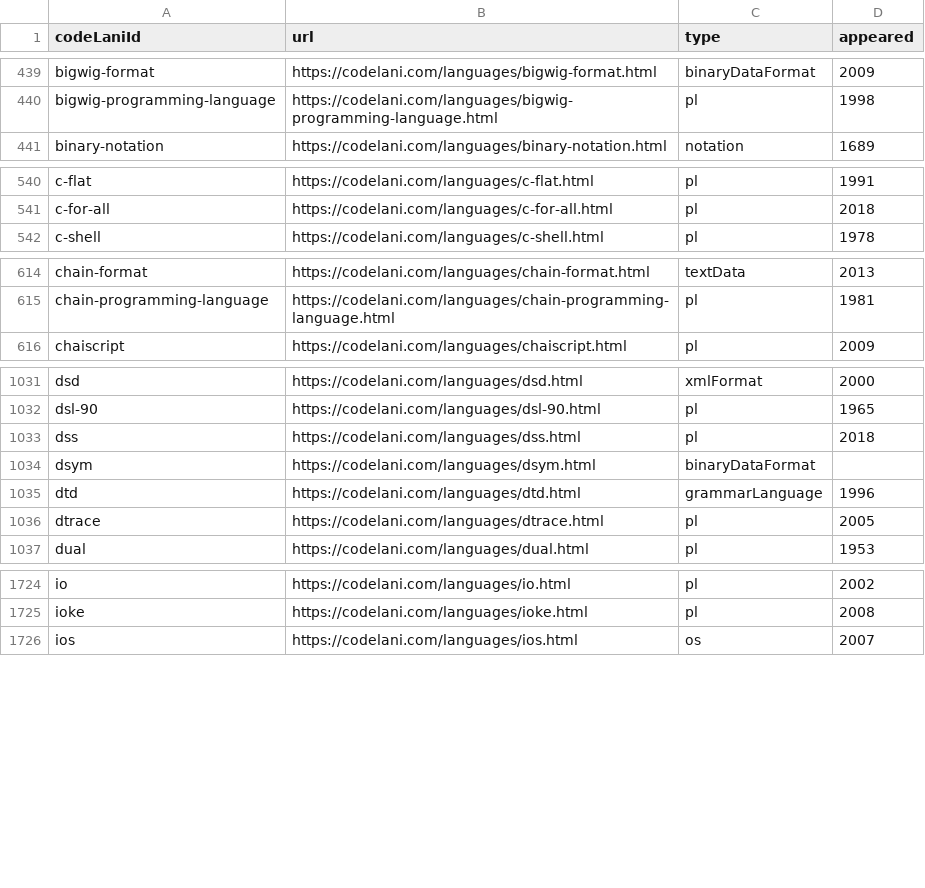
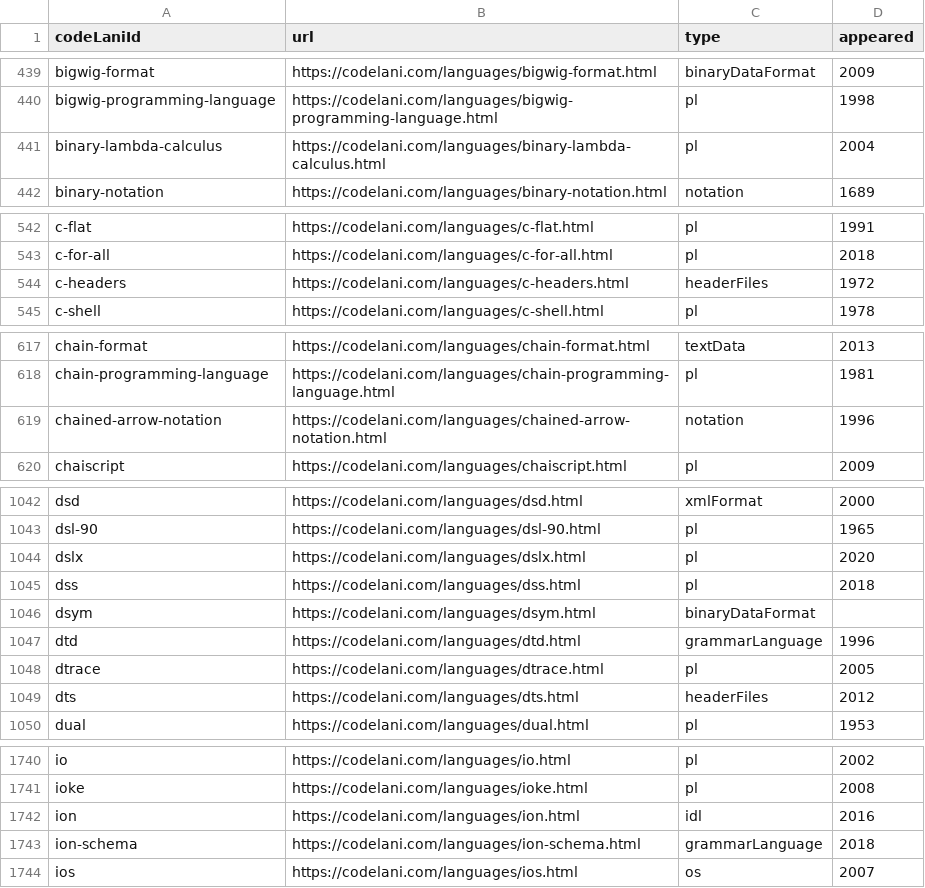
Before and after one commit to Gaetano1611/pldb, a CSV file: langs.csv, drawn as a sheet; only a part is shown, gaps mark what is left out; the diff covers the shown part only; the diff names each change by its address in the sheet, - before the commit and + after, or states it on an @@ line.

Commit message:
CSV update

```diff
--- a/langs.csv
+++ b/langs.csv
+row 441: binary-lambda-calculus | https://codelani.com/languages/binary-lambda-calculus.html | pl | 2004
+row 544: c-headers | https://codelani.com/languages/c-headers.html | headerFiles | 1972
+row 619: chained-arrow-notation | https://codelani.com/languages/chained-arrow-notation.html | notation | 1996
+row 1044: dslx | https://codelani.com/languages/dslx.html | pl | 2020
+row 1049: dts | https://codelani.com/languages/dts.html | headerFiles | 2012
+row 1742: ion | https://codelani.com/languages/ion.html | idl | 2016
+row 1743: ion-schema | https://codelani.com/languages/ion-schema.html | grammarLanguage | 2018
```
Also changed, not shown: 34 added rows and 1 edited cell elsewhere in this file.
